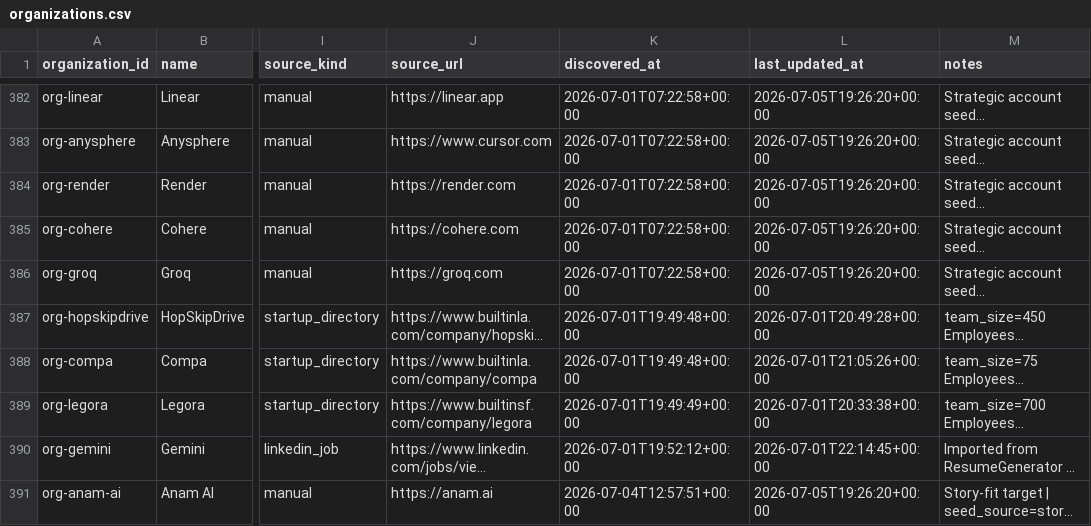
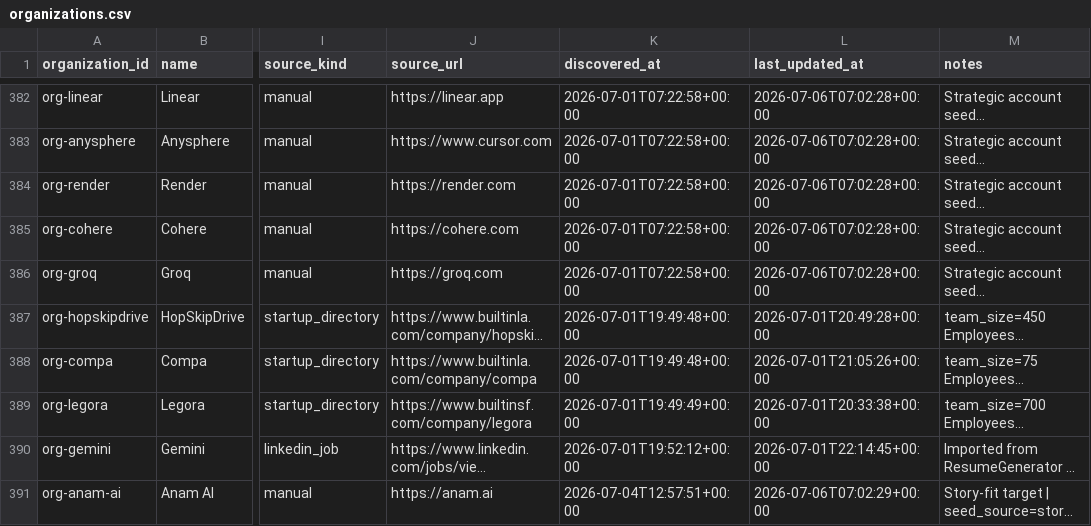
Before and after one commit to axe-pat/Outreach, a CSV file: workspace/organizations.csv, drawn as a sheet; only a part is shown, gaps mark what is left out; long unchanged cells end in …; the diff covers the shown part only; the diff names each change by its address in the sheet, - before the commit and + after, or states it on an @@ line.

```diff
--- a/workspace/organizations.csv
+++ b/workspace/organizations.csv
-L382:L386 (last_updated_at): 2026-07-05T19:26:20+00:00
+L382:L386 (last_updated_at): 2026-07-06T07:02:28+00:00
-L391 (last_updated_at): 2026-07-05T19:26:20+00:00
+L391 (last_updated_at): 2026-07-06T07:02:29+00:00
```
Also changed, not shown: 65 edited cells elsewhere in this file, workspace/contacts.csv, 11 other files.
